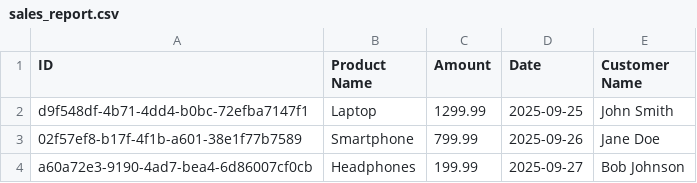
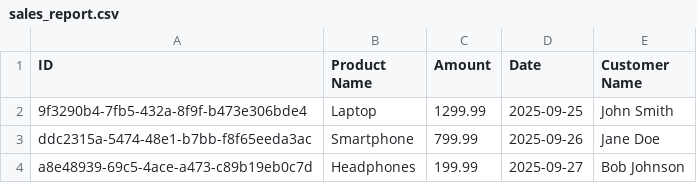
Before and after one commit to tpsantos2120/designPatterns, a CSV file: reports/sales_report.csv, drawn as a sheet.

Commit message:
chore: update sales report files with new IDs and formatting adjustments

```diff
--- a/reports/sales_report.csv
+++ b/reports/sales_report.csv
@@ -1,4 +1,4 @@
 ID,Product Name,Amount,Date,Customer Name
-d9f548df-4b71-4dd4-b0bc-72efba7147f1,Laptop,1299.99,2025-09-25,John Smith
-02f57ef8-b17f-4f1b-a601-38e1f77b7589,Smartphone,799.99,2025-09-26,Jane Doe
-a60a72e3-9190-4ad7-bea4-6d86007cf0cb,Headphones,199.99,2025-09-27,Bob Johnson
+9f3290b4-7fb5-432a-8f9f-b473e306bde4,Laptop,1299.99,2025-09-25,John Smith
+ddc2315a-5474-48e1-b7bb-f8f65eeda3ac,Smartphone,799.99,2025-09-26,Jane Doe
+a8e48939-69c5-4ace-a473-c89b19eb0c7d,Headphones,199.99,2025-09-27,Bob Johnson
```
Also changed, not shown: 3 other files.
